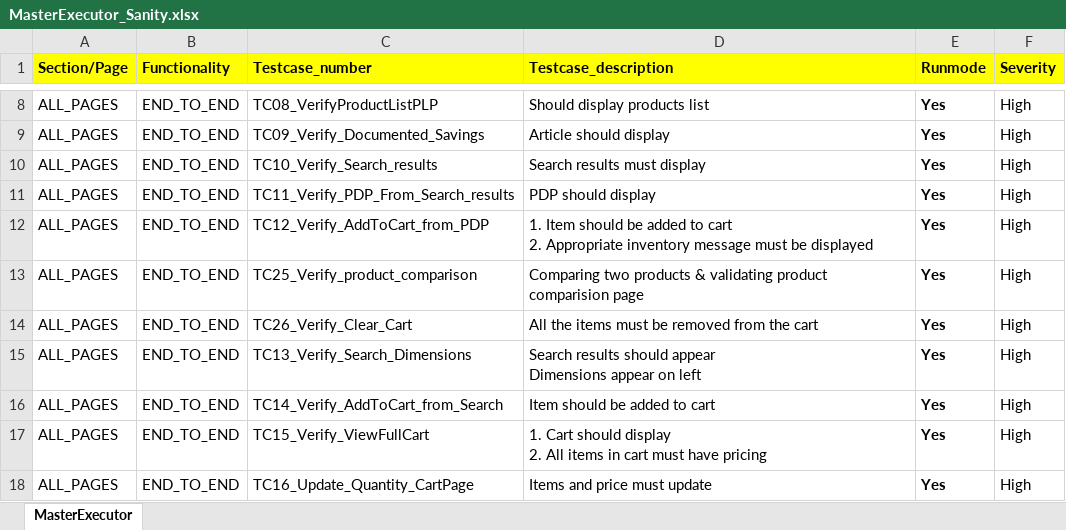
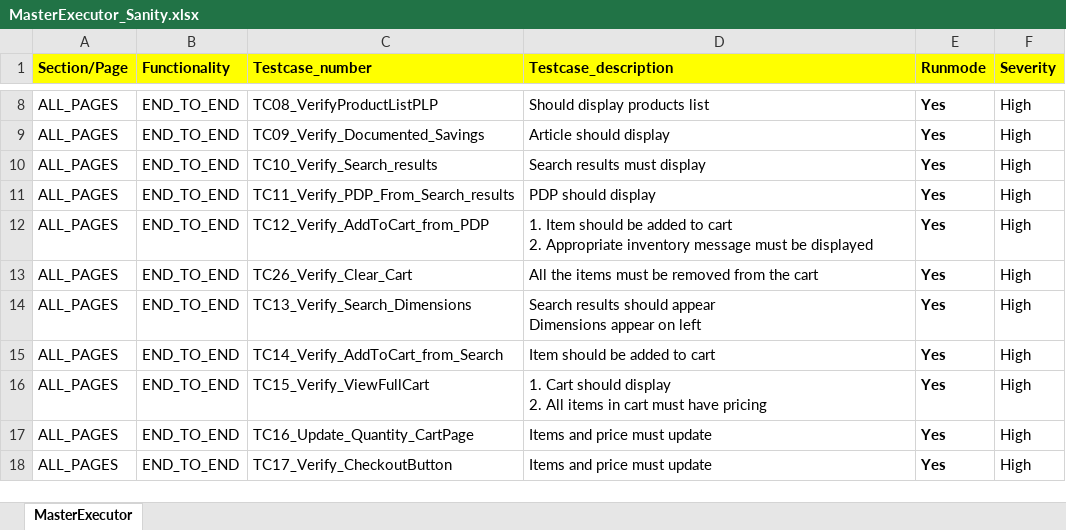
Before and after one commit to RKLogixal/KAMAN_ECTEST_IE_SANITY, an Excel workbook: Input_files/Master_executors/Prod/MasterExecutor_Sanity.xlsx, sheet MasterExecutor, drawn as a sheet; only a part is shown, gaps mark what is left out; the shorter side is filled out with more unchanged rows; values as stored, in another font and other column widths than the file's, no borders; conditional formats not drawn; the diff names each change by its address in the sheet, - before the commit and + after, or states it on an @@ line.

Commit message:
Updated

```diff
--- a/Input_files/Master_executors/Prod/MasterExecutor_Sanity.xlsx (sheet MasterExecutor)
+++ b/Input_files/Master_executors/Prod/MasterExecutor_Sanity.xlsx (sheet MasterExecutor)
-row 13: ALL_PAGES | END_TO_END | TC25_Verify_product_comparison | Comparing two products & validating product comparision page | Yes | High
```
